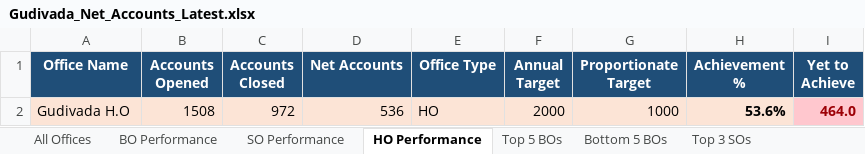
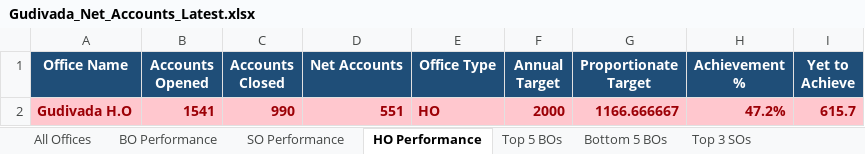
Before and after one commit to vijaybhukya205-png/GudivadaSubDivision, an Excel workbook: Gudivada_Net_Accounts_Latest.xlsx, sheet HO Performance, drawn as a sheet; values as stored, in another font and other column widths than the file's, no borders; the diff names each change by its address in the sheet, - before the commit and + after, or states it on an @@ line.

Commit message:
Update latest POSB data, Top of Mind and colour reports

```diff
--- a/Gudivada_Net_Accounts_Latest.xlsx (sheet HO Performance)
+++ b/Gudivada_Net_Accounts_Latest.xlsx (sheet HO Performance)
-A2:H2 fill: #FCE4D6
+A2:H2 fill: #FFC7CE
-A2:G2 bold: off
+A2:G2 bold: on
-A2:H2 text colour: black
+A2:H2 text colour: #9C0006
-B2 (Accounts Opened): 1508
+B2 (Accounts Opened): 1541
-C2 (Accounts Closed): 972
+C2 (Accounts Closed): 990
-D2 (Net Accounts): 536
+D2 (Net Accounts): 551
-G2 (Proportionate Target): 1000
+G2 (Proportionate Target): 1166.666667
-H2 (Achievement %): 53.6%
+H2 (Achievement %): 47.2%
-I2 (Yet to Achieve): 464.0
+I2 (Yet to Achieve): 615.7
```
Also changed, not shown: sheet All Offices, sheet BO Performance, sheet SO Performance, sheet Top 5 BOs, sheet Bottom 5 BOs, sheet Top 3 SOs, 2 more sheets, 5 other files.
